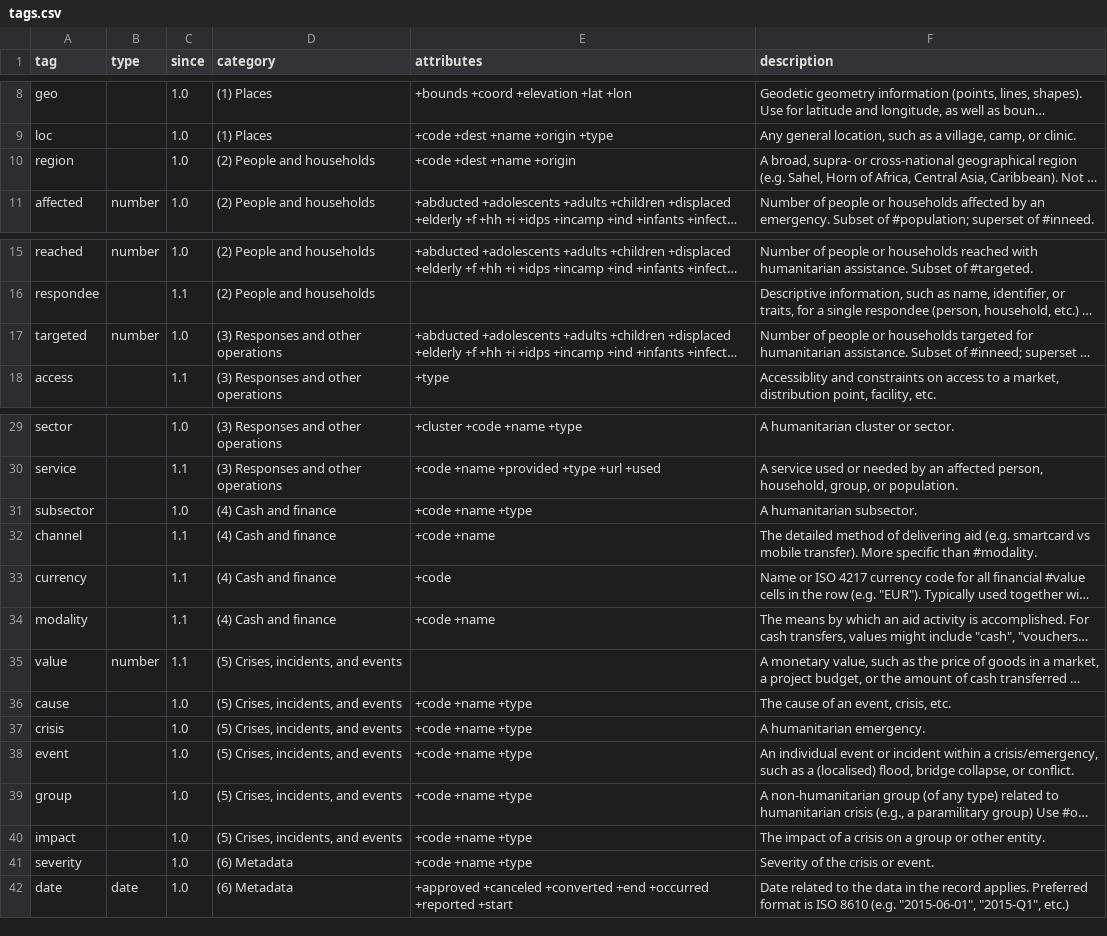
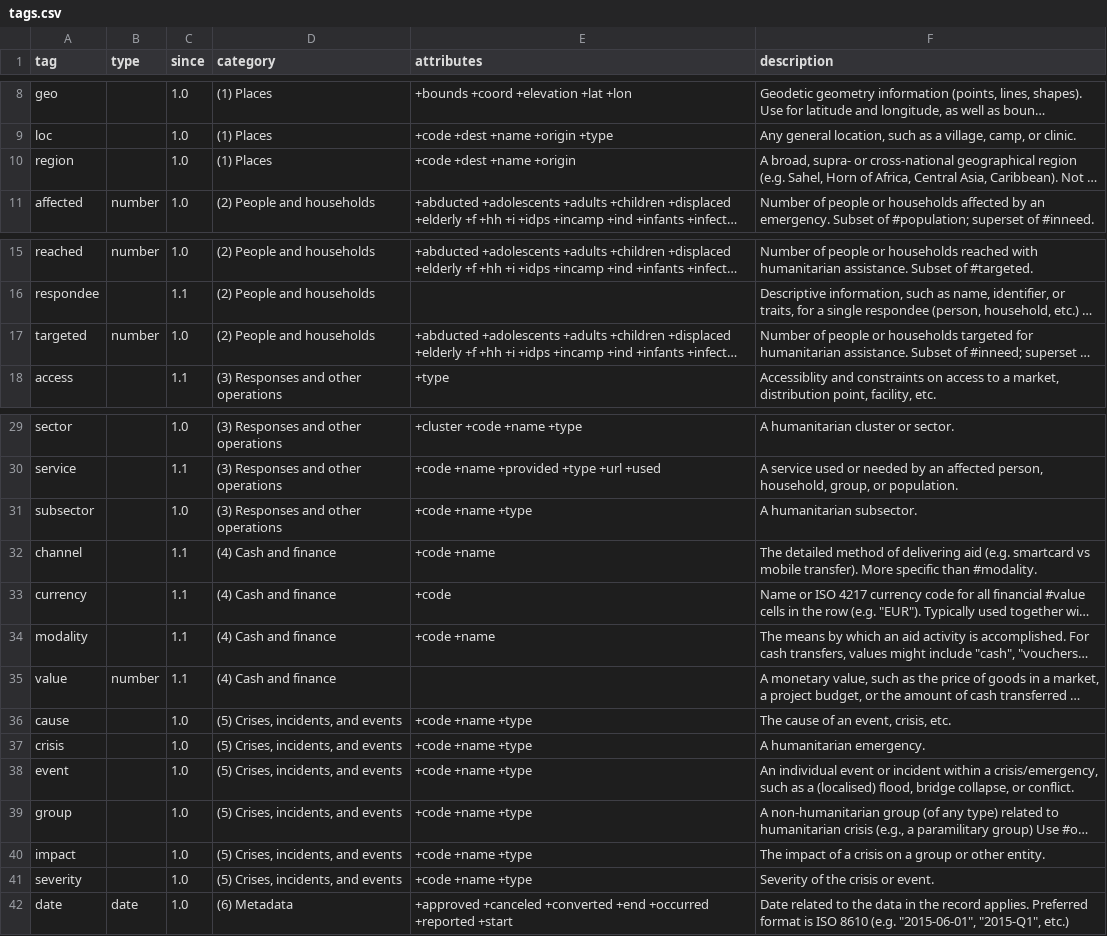
Before and after one commit to cryptopunksnotdead/punks.readymade, a CSV file: config/tags.csv, drawn as a sheet; only a part is shown, gaps mark what is left out; long unchanged cells end in …; the diff names each change by its address in the sheet, - before the commit and + after, or states it on an @@ line.

```diff
--- a/config/tags.csv
+++ b/config/tags.csv
-D10 (category): (2) People and households
+D10 (category): (1) Places
-D17 (category): (3) Responses and other operations
+D17 (category): (2) People and households
-D31 (category): (4) Cash and finance
+D31 (category): (3) Responses and other operations
-D35 (category): (5) Crises, incidents, and events
+D35 (category): (4) Cash and finance
-D41 (category): (6) Metadata
+D41 (category): (5) Crises, incidents, and events
```
Also changed, not shown: config/attributes.csv, 3 other files.
